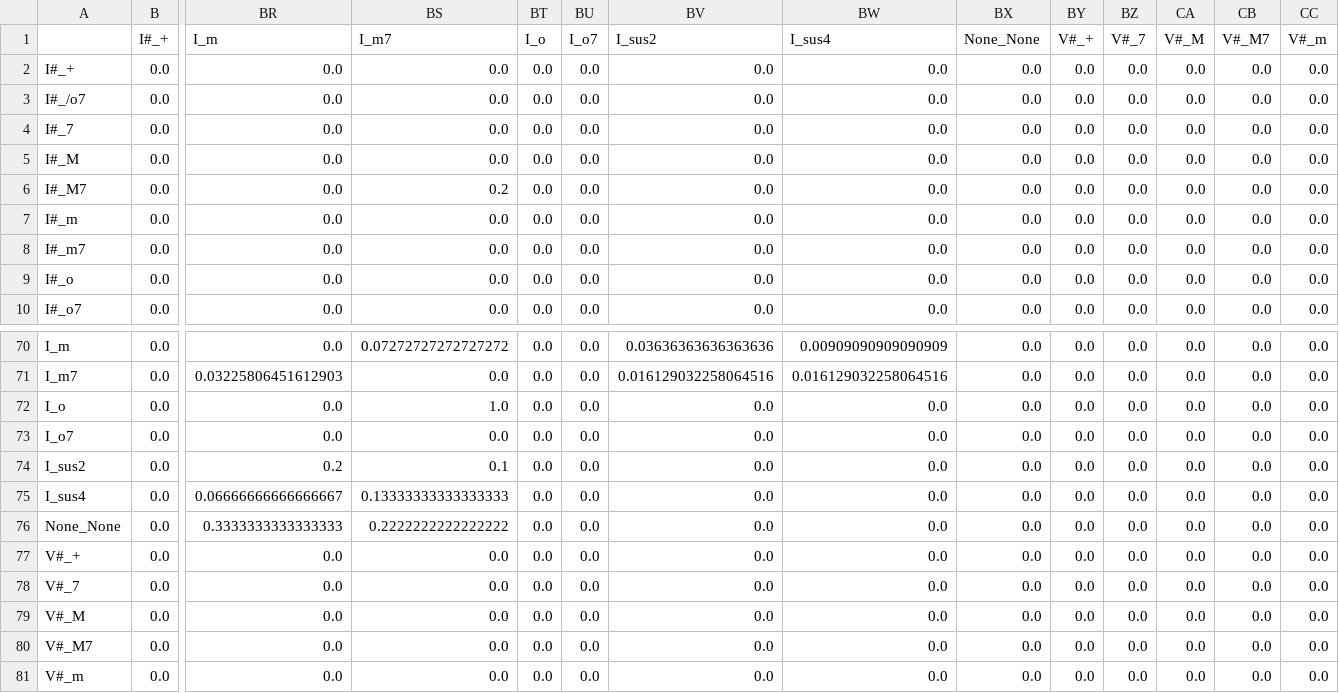
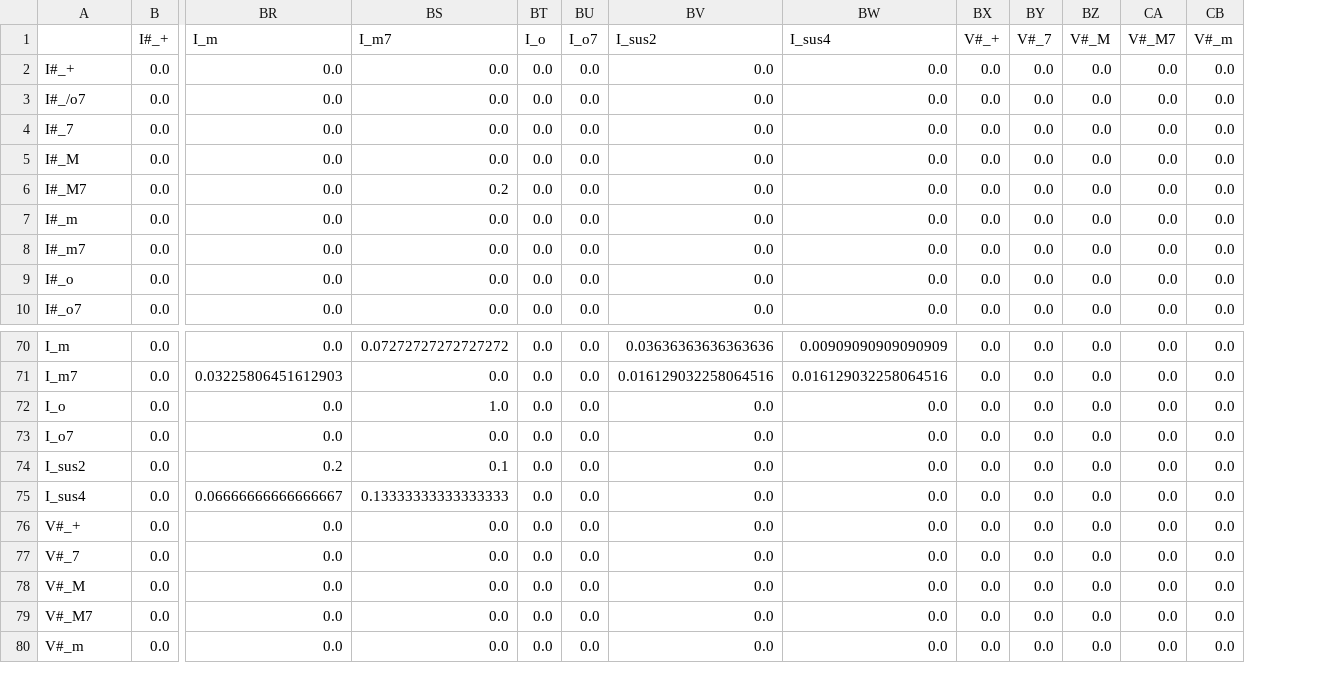
Before and after one commit to nanjo0614/ChordGen, a CSV file: markov_matrices_mode/Q4_minor.csv, drawn as a sheet; only a part is shown, gaps mark what is left out; rows hold the shown columns only; the diff names each change by its address in the sheet, - before the commit and + after, or states it on an @@ line.

```diff
--- a/markov_matrices_mode/Q4_minor.csv
+++ b/markov_matrices_mode/Q4_minor.csv
-column BX (None_None), rows 2-10: all 0.0; rows 70-75: all 0.0; rows 77-81: all 0.0
-row 76: None_None | 0.0 | 0.3333333333333333 | 0.2222222222222222 | 0.0 | 0.0 | 0.0 | 0.0 | 0.0 | 0.0 | 0.0 | 0.0 | 0.0 | 0.0
```
Also changed, not shown: markov_matrices_mode/Q1_major.csv, markov_matrices_mode/Q2_major.csv, 11 other files.
